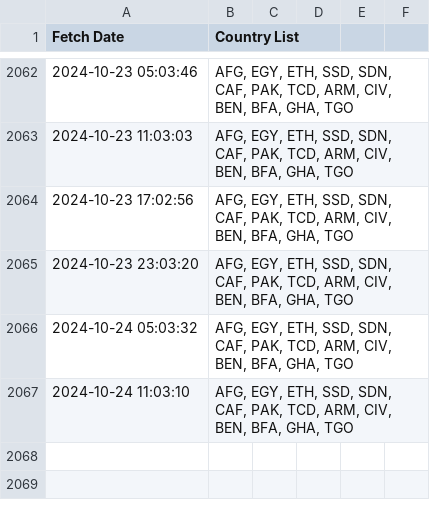
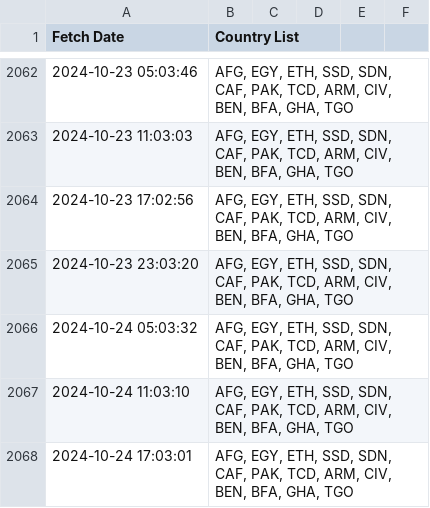
Before and after one commit to rvibek/countrylist, a CSV file: countrylist_historical.csv, drawn as a sheet; only a part is shown, gaps mark what is left out; the diff names each change by its address in the sheet, - before the commit and + after, or states it on an @@ line.

```diff
--- a/countrylist_historical.csv
+++ b/countrylist_historical.csv
+row 2068: 2024-10-24 17:03:01 | AFG, EGY, ETH, SSD, SDN, CAF, PAK, TCD, ARM, CIV, BEN, BFA, GHA, TGO
```
